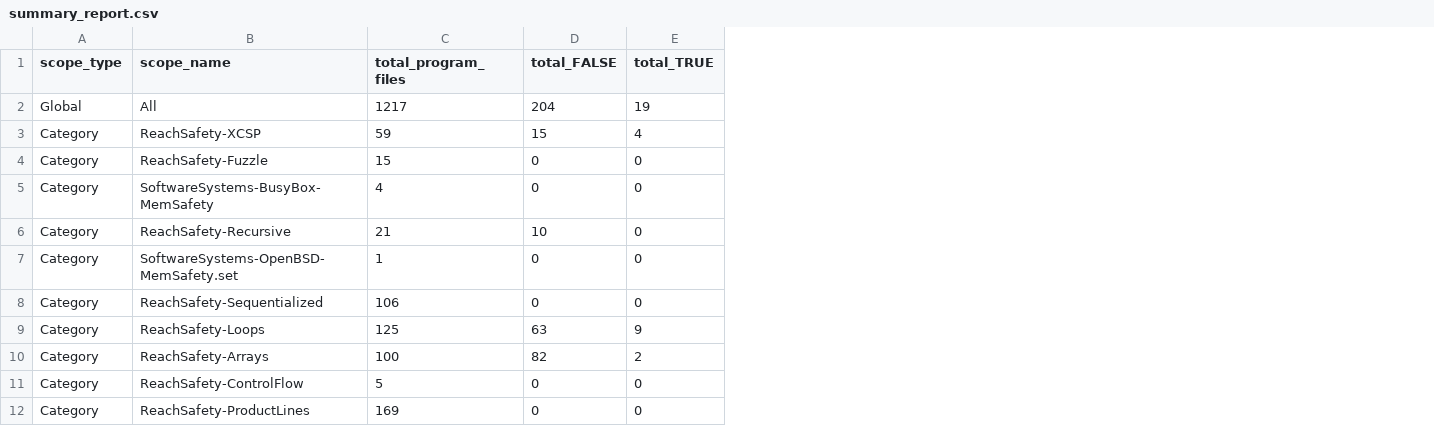
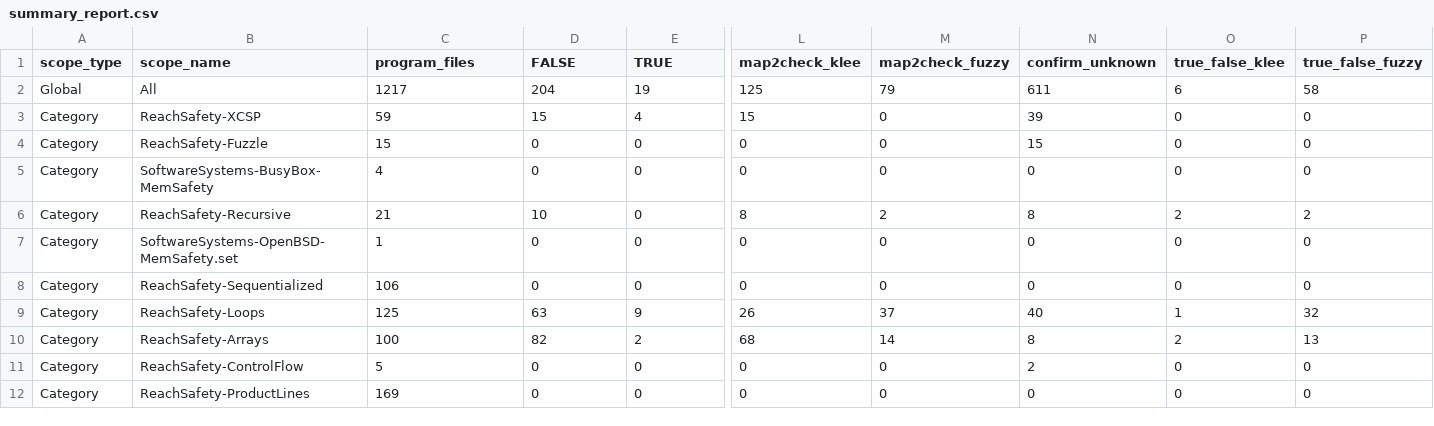
Before and after one commit to GuilhermeBn198/Map2Check, a CSV file: test-comp2023/simulation/resultados_de_testes/summary_report.csv, drawn as a sheet; only a part is shown, gaps mark what is left out; the diff covers the shown part only; the diff names each change by its address in the sheet, - before the commit and + after, or states it on an @@ line.

Commit message:
fix(results): novo summary_report compatível com analise de klee+fuzz

```diff
--- a/test-comp2023/simulation/resultados_de_testes/summary_report.csv
+++ b/test-comp2023/simulation/resultados_de_testes/summary_report.csv
+column L (map2check_klee), rows 2-12: 125 | 15 | 0 | 0 | 8 | 0 | 0 | 26 | 68 | 0 | 0
+column M (map2check_fuzzy), rows 2-12: 79 | 0 | 0 | 0 | 2 | 0 | 0 | 37 | 14 | 0 | 0
+column N (confirm_unknown), rows 2-12: 611 | 39 | 15 | 0 | 8 | 0 | 0 | 40 | 8 | 2 | 0
+column O (true_false_klee), rows 2-12: 6 | 0 | 0 | 0 | 2 | 0 | 0 | 1 | 2 | 0 | 0
+column P (true_false_fuzzy), rows 2-12: 58 | 0 | 0 | 0 | 2 | 0 | 0 | 32 | 13 | 0 | 0
-C1: total_program_files
+C1: program_files
-D1: total_FALSE
+D1: FALSE
-E1: total_TRUE
+E1: TRUE
```
Also changed, not shown: 6 edited cells elsewhere in this file, 2 other files.
